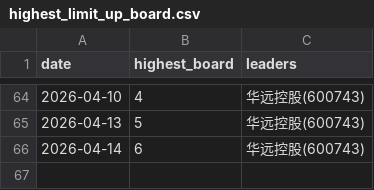
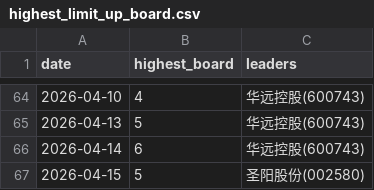
Before and after one commit to dabinDev/AiStock, a CSV file: data/highest_limit_up_board.csv, drawn as a sheet; only a part is shown, gaps mark what is left out.

```diff
--- a/data/highest_limit_up_board.csv
+++ b/data/highest_limit_up_board.csv
@@ -66 +66,2 @@
 2026-04-14,6,华远控股(600743)
+2026-04-15,5,圣阳股份(002580)
```
Also changed, not shown: 5 other files.
